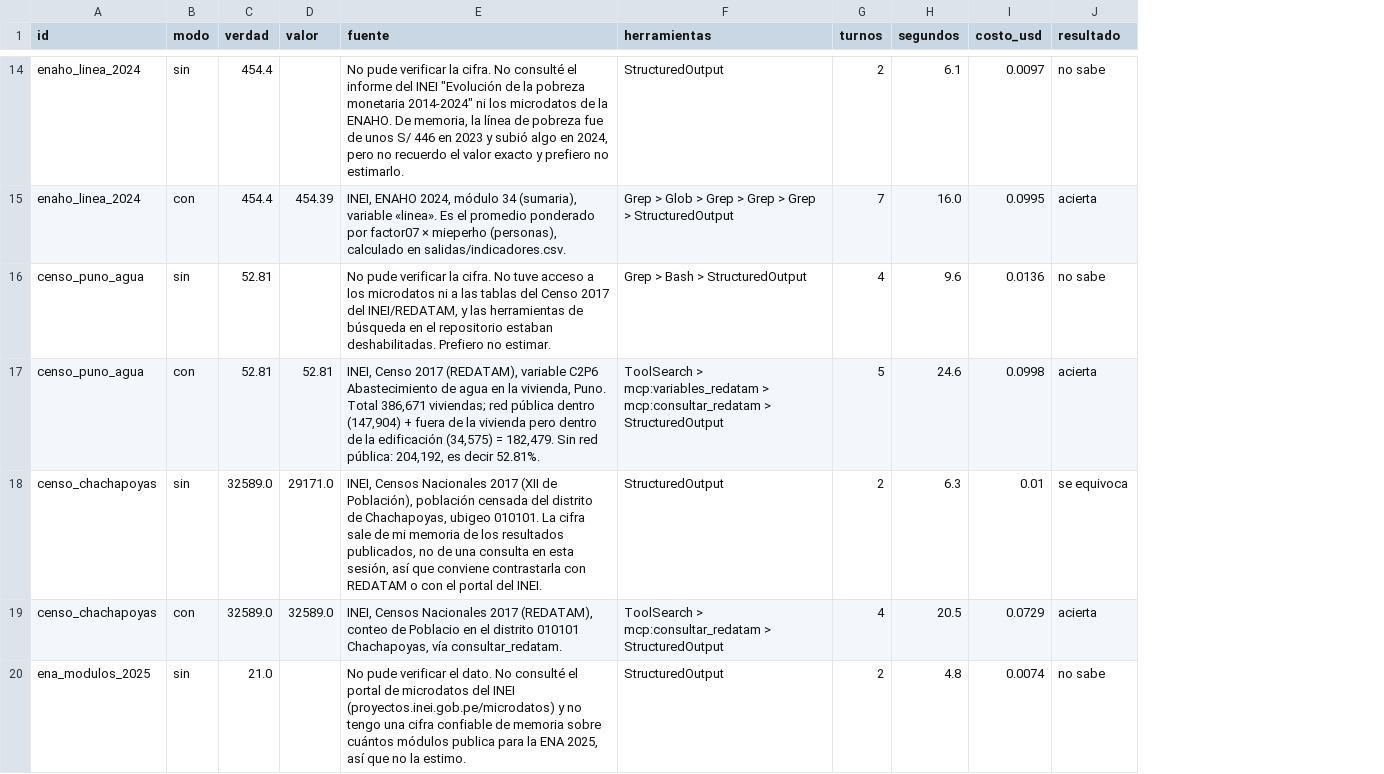
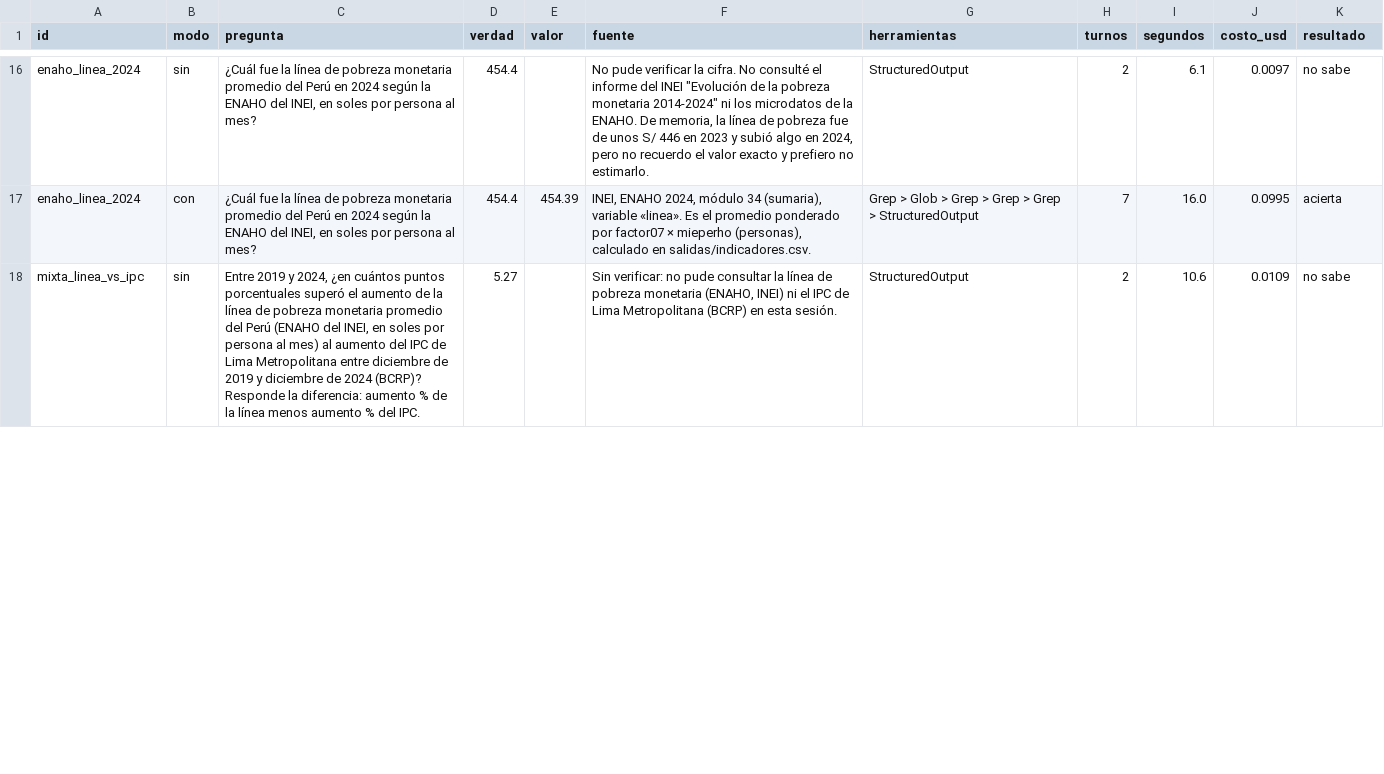
Before and after one commit to Jhane080/agente-datos-peru, a CSV file: evaluacion/resultados.csv, drawn as a sheet; only a part is shown, gaps mark what is left out; removed rows and columns are numbered as before the commit, all else as after; the diff covers the shown part only; the diff names each change by its address in the sheet, - before the commit and + after, or states it on an @@ line.

Commit message:
Ajustar al enunciado: preguntas 4/4/2, controles y verificacion de cifras
La evaluacion queda con 4 preguntas del BCRP, 4 de la ENAHO y 2 combinadas
(con MCP y skills 10/10, sin ellos 2/10); las del censo y el portal pasan a
preguntas adicionales. validacion.txt marca cada control como aprobado o
fallido. El informe suma la tabla de verificacion de cifras y los graficos
por sexo y departamento, y el README las fuentes, la reproduccion, un
ejemplo de corrida y las limitaciones.

```diff
--- a/evaluacion/resultados.csv
+++ b/evaluacion/resultados.csv
+column C (pregunta), rows 16-18: ¿Cuál fue la línea de pobreza monetaria promedio del Perú en 2024 según la ENAHO del INEI, en soles por persona al mes? | ¿Cuál fue la línea de pobreza monetaria promedio del Perú en 2024 según la ENAHO del INEI, en soles por persona al mes? | Entre 2019 y 2024, ¿en cuántos puntos porcentuales superó el aumento de la línea de pobreza monetaria promedio del Perú (ENAHO del INEI, en soles por persona al mes) al aumento del IPC de Lima Metropolitana entre diciembre de 2019 y diciembre de 2024 (BCRP)? Responde la diferencia: aumento % de la línea menos aumento % del IPC.
-row 16: censo_puno_agua | sin | 52.81 |  | No pude verificar la cifra. No tuve acceso a los microdatos ni a las tablas del Censo 2017 del INEI/REDATAM, y las herramientas de búsqueda en el repositorio estaban deshabilitadas. Prefiero no estimar. | Grep > Bash > StructuredOutput | 4 | 9.6 | 0.0136 | no sabe
-row 17: censo_puno_agua | con | 52.81 | 52.81 | INEI, Censo 2017 (REDATAM), variable C2P6 Abastecimiento de agua en la vivienda, Puno. Total 386,671 viviendas; red pública dentro (147,904) + fuera de la vivienda pero dentro de la edificación (34,575) = 182,479. Sin red pública: 204,192, es decir 52.81%. | ToolSearch > mcp:variables_redatam > mcp:consultar_redatam > StructuredOutput | 5 | 24.6 | 0.0998 | acierta
-row 18: censo_chachapoyas | sin | 32589.0 | 29171.0 | INEI, Censos Nacionales 2017 (XII de Población), población censada del distrito de Chachapoyas, ubigeo 010101. La cifra sale de mi memoria de los resultados publicados, no de una consulta en esta sesión, así que conviene contrastarla con REDATAM o con el portal del INEI. | StructuredOutput | 2 | 6.3 | 0.01 | se equivoca
-row 19: censo_chachapoyas | con | 32589.0 | 32589.0 | INEI, Censos Nacionales 2017 (REDATAM), conteo de Poblacio en el distrito 010101 Chachapoyas, vía consultar_redatam. | ToolSearch > mcp:consultar_redatam > StructuredOutput | 4 | 20.5 | 0.0729 | acierta
-A18 (id): ena_modulos_2025
+A18 (id): mixta_linea_vs_ipc
-D18 (verdad): 21.0
+D18 (verdad): 5.27
-F18 (fuente): No pude verificar el dato. No consulté el portal de microdatos del INEI (proyectos.inei.gob.pe/microdatos) y no tengo una cifra confiable de memoria sobre cuántos módulos publica para la ENA 2025, así que no la estimo.
+F18 (fuente): Sin verificar: no pude consultar la línea de pobreza monetaria (ENAHO, INEI) ni el IPC de Lima Metropolitana (BCRP) en esta sesión.
-I18 (segundos): 4.8
+I18 (segundos): 10.6
-J18 (costo_usd): 0.0074
+J18 (costo_usd): 0.0109
```
Also changed, not shown: 5 added rows and 1 removed row elsewhere in this file, evaluacion/preguntas.csv, 17 other files.
